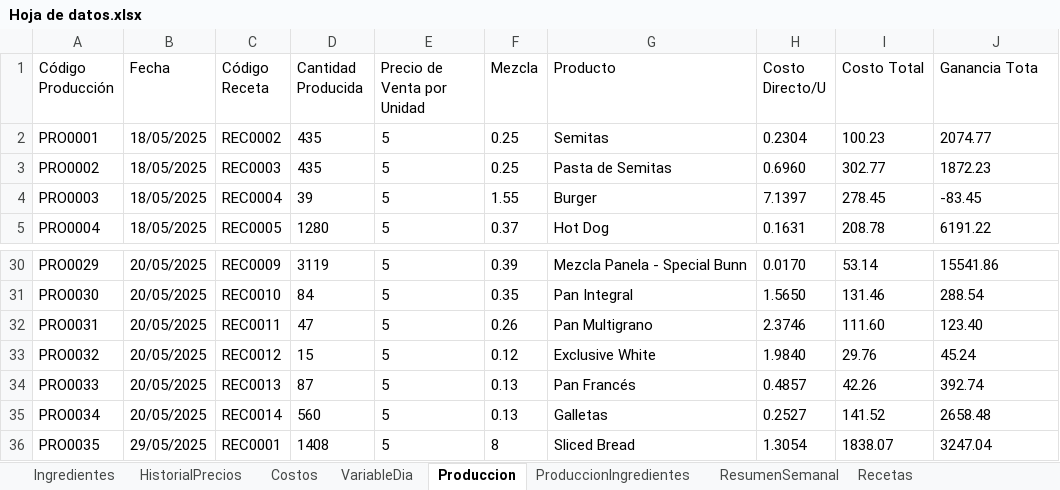
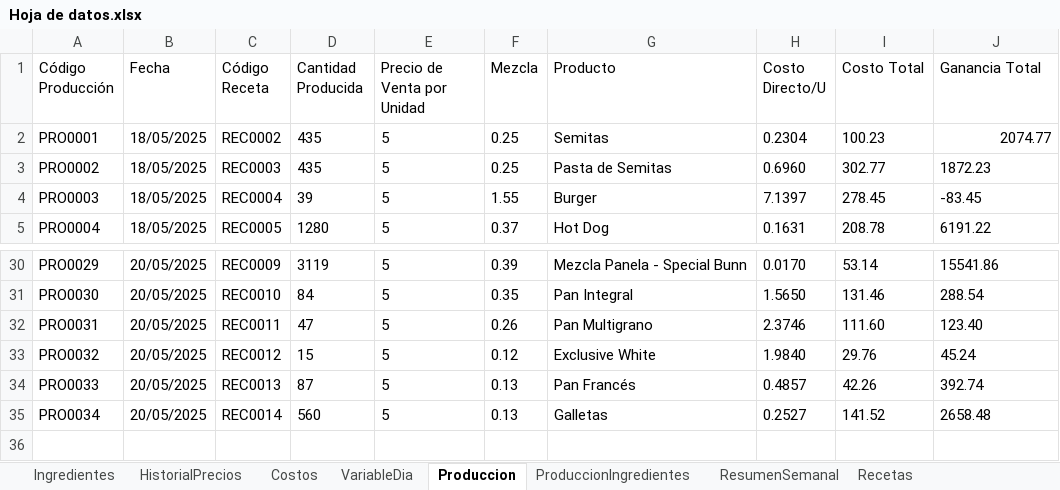
Before and after one commit to EmanuelMiltonGonzalesQuiroz/GUIpanaderia, an Excel workbook: ProyectosPanaderia/Datos/Hoja de datos.xlsx, sheet Produccion, drawn as a sheet; only a part is shown, gaps mark what is left out; values as stored, in another font and other column widths than the file's, no borders; table styles not drawn; the diff names each change by its address in the sheet, - before the commit and + after, or states it on an @@ line.

```diff
--- a/ProyectosPanaderia/Datos/Hoja de datos.xlsx (sheet Produccion)
+++ b/ProyectosPanaderia/Datos/Hoja de datos.xlsx (sheet Produccion)
-J1: Ganancia Tota
+J1: Ganancia Total
-J2 alignment: left
+J2 alignment: right
-row 36: PRO0035 | 29/05/2025 | REC0001 | 1408 | 5 | 8 | Sliced Bread | 1.3054 | 1838.07 | 3247.04
```
Also changed, not shown: sheet RecetasIngredientes, sheet ProduccionIngredientes, sheet ConfiguraciónFormularios, sheet ConfiguraciónTablas, ProyectosPanaderia/Datos/base/Hoja de datos.xlsx, 53 other files.
